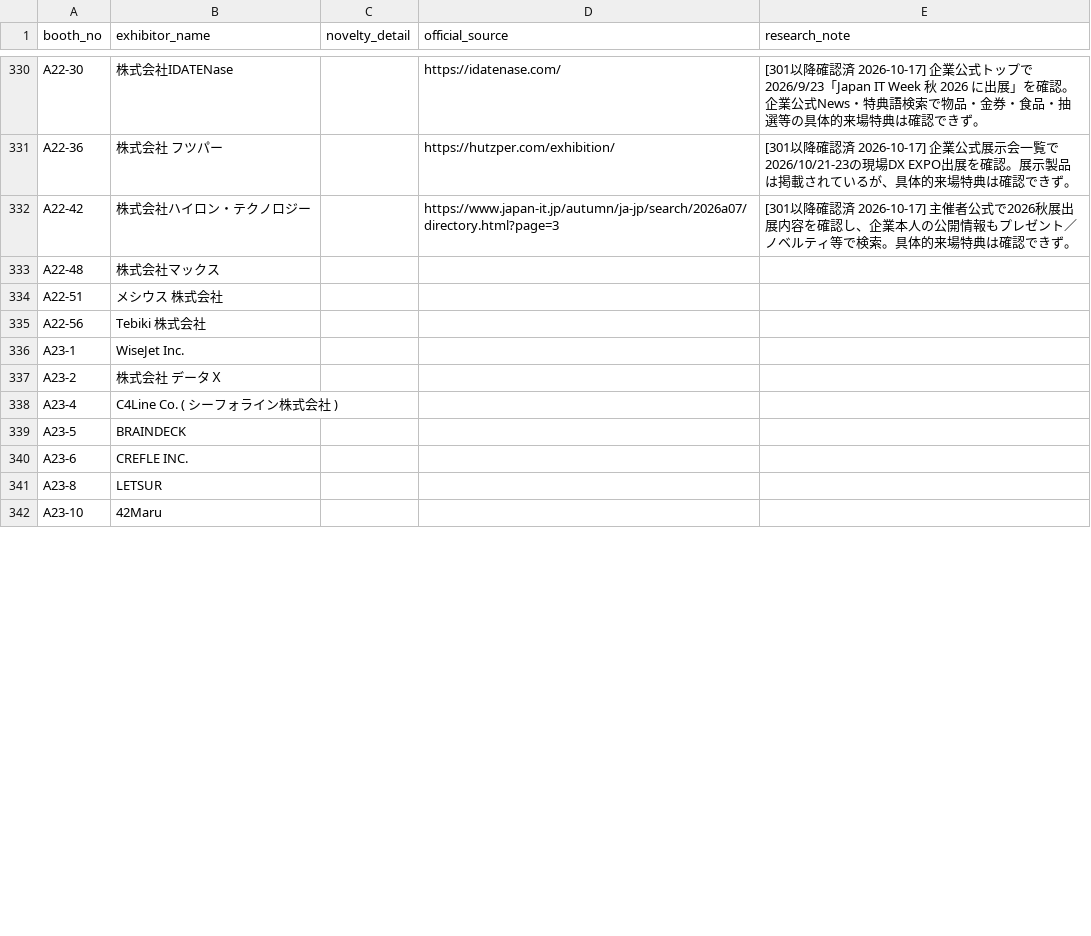
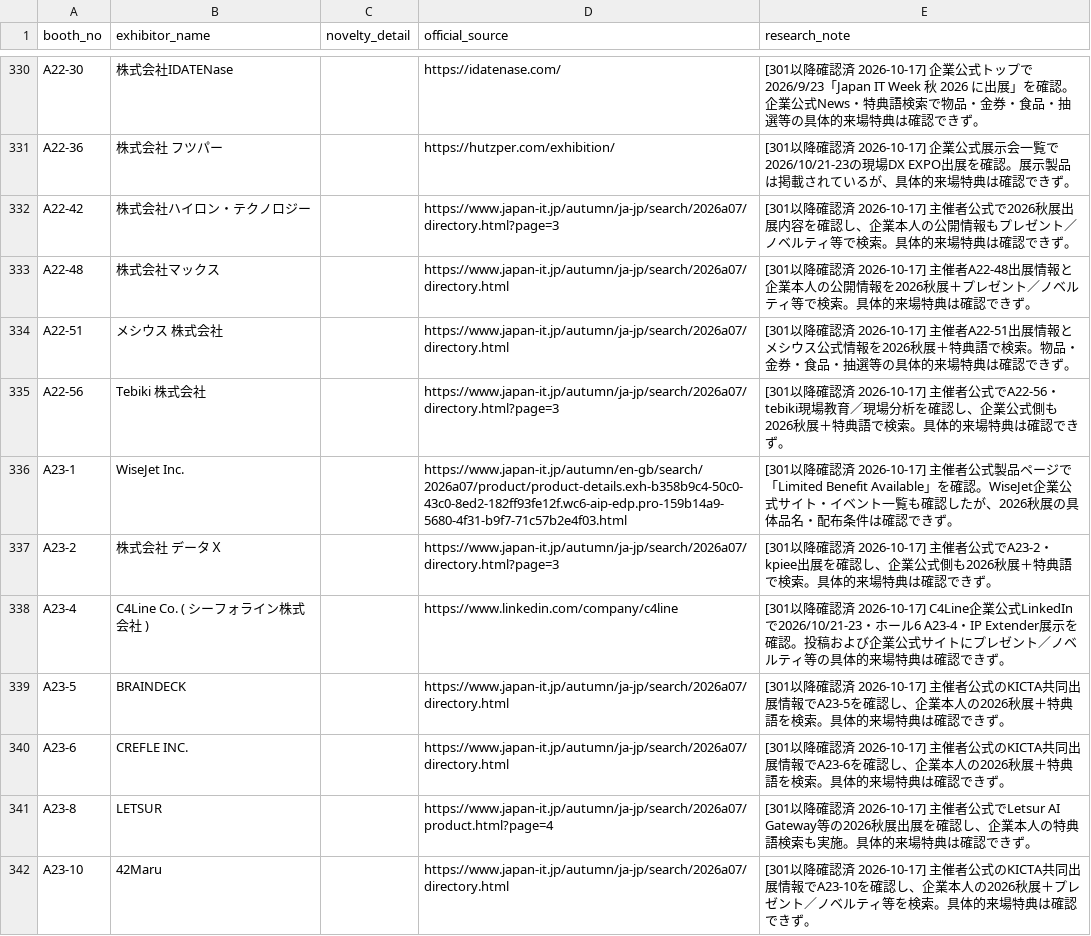
Before and after one commit to rensei11/01-event, a CSV file: research/japan-it-week-autumn-2026/novelty-master.csv, drawn as a sheet; only a part is shown, gaps mark what is left out; the diff covers the shown part only.

Commit message:
Japan IT Week秋2026: audit seventh 20 exhibitors for visitor benefits

```diff
--- a/research/japan-it-week-autumn-2026/novelty-master.csv
+++ b/research/japan-it-week-autumn-2026/novelty-master.csv
@@ -332,11 +332,11 @@ A22-36,株式会社 フツパー,,https://hutzper.com/exhibition/,[301以降確
 A22-42,株式会社ハイロン・テクノロジー,,https://www.japan-it.jp/autumn/ja-jp/search/2026a07/directory.html?page=3,[301以降確認済 2026-10-17] 主催者公式で2026秋展出展内容を確認し、企業本人の公開情報もプレゼント／ノベルティ等で検索。具体的来場特典は確認できず。
-A22-48,株式会社マックス,,,
-A22-51,メシウス 株式会社,,,
-A22-56,Tebiki 株式会社,,,
-A23-1,WiseJet Inc.,,,
-A23-2,株式会社 データＸ,,,
-A23-4,C4Line Co. ( シーフォライン株式会社 ),,,
-A23-5,BRAINDECK,,,
-A23-6,CREFLE INC.,,,
-A23-8,LETSUR,,,
-A23-10,42Maru,,,
+A22-48,株式会社マックス,,https://www.japan-it.jp/autumn/ja-jp/search/2026a07/directory.html,[301以降確認済 2026-10-17] 主催者A22-48出展情報と企業本人の公開情報を2026秋展＋プレゼント／ノベルティ等で検索。具体的来場特典は確認できず。
+A22-51,メシウス 株式会社,,https://www.japan-it.jp/autumn/ja-jp/search/2026a07/directory.html,[301以降確認済 2026-10-17] 主催者A22-51出展情報とメシウス公式情報を2026秋展＋特典語で検索。物品・金券・食品・抽選等の具体的来場特典は確認できず。
+A22-56,Tebiki 株式会社,,https://www.japan-it.jp/autumn/ja-jp/search/2026a07/directory.html?page=3,[301以降確認済 2026-10-17] 主催者公式でA22-56・tebiki現場教育／現場分析を確認し、企業公式側も2026秋展＋特典語で検索。具体的来場特典は確認できず。
+A23-1,WiseJet Inc.,,https://www.japan-it.jp/autumn/en-gb/search/2026a07/product/product-details.exh-b358b9c4-50c0-43c0-8ed2-182ff93fe12f.wc6-aip-edp.pro-159b14a9-5680-4f31-b9f7-71c57b2e4f03.html,[301以降確認済 2026-10-17] 主催者公式製品ページで「Limited Benefit Available」を確認。WiseJet企業公式サイト・イベント一覧も確認したが、2026秋展の具体品名・配布条件は確認できず。
+A23-2,株式会社 データＸ,,https://www.japan-it.jp/autumn/ja-jp/search/2026a07/directory.html?page=3,[301以降確認済 2026-10-17] 主催者公式でA23-2・kpiee出展を確認し、企業公式側も2026秋展＋特典語で検索。具体的来場特典は確認できず。
+A23-4,C4Line Co. ( シーフォライン株式会社 ),,https://www.linkedin.com/company/c4line,[301以降確認済 2026-10-17] C4Line企業公式LinkedInで2026/10/21-23・ホール6 A23-4・IP Extender展示を確認。投稿および企業公式サイトにプレゼント／ノベルティ等の具体的来場特典は確認できず。
+A23-5,BRAINDECK,,https://www.japan-it.jp/autumn/ja-jp/search/2026a07/directory.html,[301以降確認済 2026-10-17] 主催者公式のKICTA共同出展情報でA23-5を確認し、企業本人の2026秋展＋特典語を検索。具体的来場特典は確認できず。
+A23-6,CREFLE INC.,,https://www.japan-it.jp/autumn/ja-jp/search/2026a07/directory.html,[301以降確認済 2026-10-17] 主催者公式のKICTA共同出展情報でA23-6を確認し、企業本人の2026秋展＋特典語を検索。具体的来場特典は確認できず。
+A23-8,LETSUR,,https://www.japan-it.jp/autumn/ja-jp/search/2026a07/product.html?page=4,[301以降確認済 2026-10-17] 主催者公式でLetsur AI Gateway等の2026秋展出展を確認し、企業本人の特典語検索も実施。具体的来場特典は確認できず。
+A23-10,42Maru,,https://www.japan-it.jp/autumn/ja-jp/search/2026a07/directory.html,[301以降確認済 2026-10-17] 主催者公式のKICTA共同出展情報でA23-10を確認し、企業本人の2026秋展＋プレゼント／ノベルティ等を検索。具体的来場特典は確認できず。
```
Also changed, not shown: 20 edited cells elsewhere in this file.
